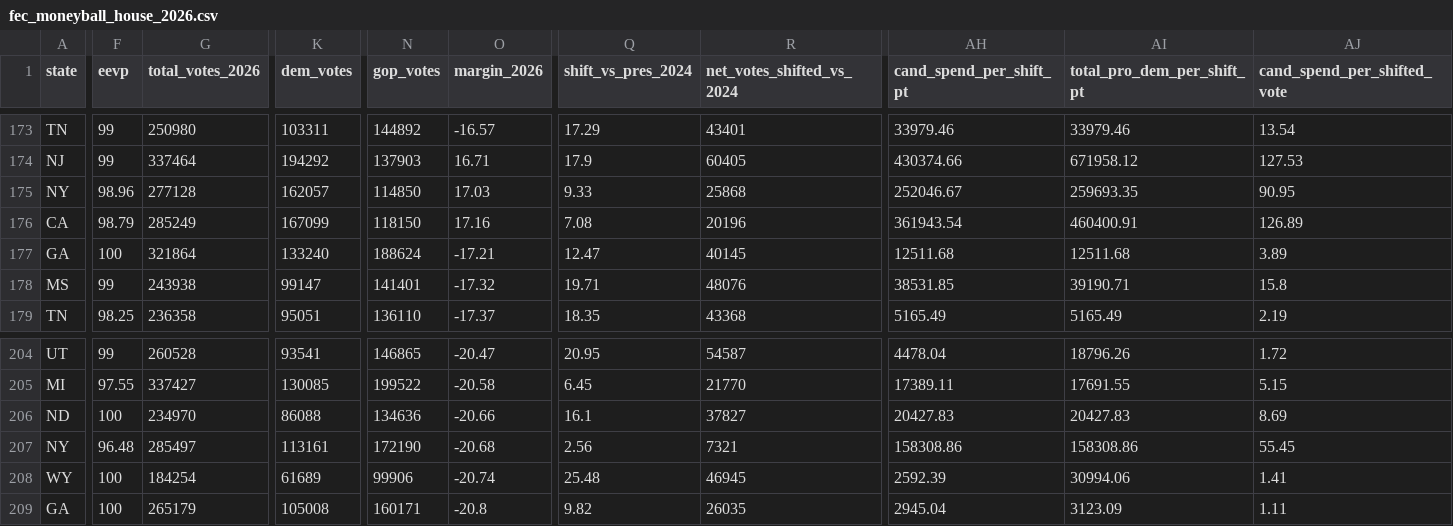
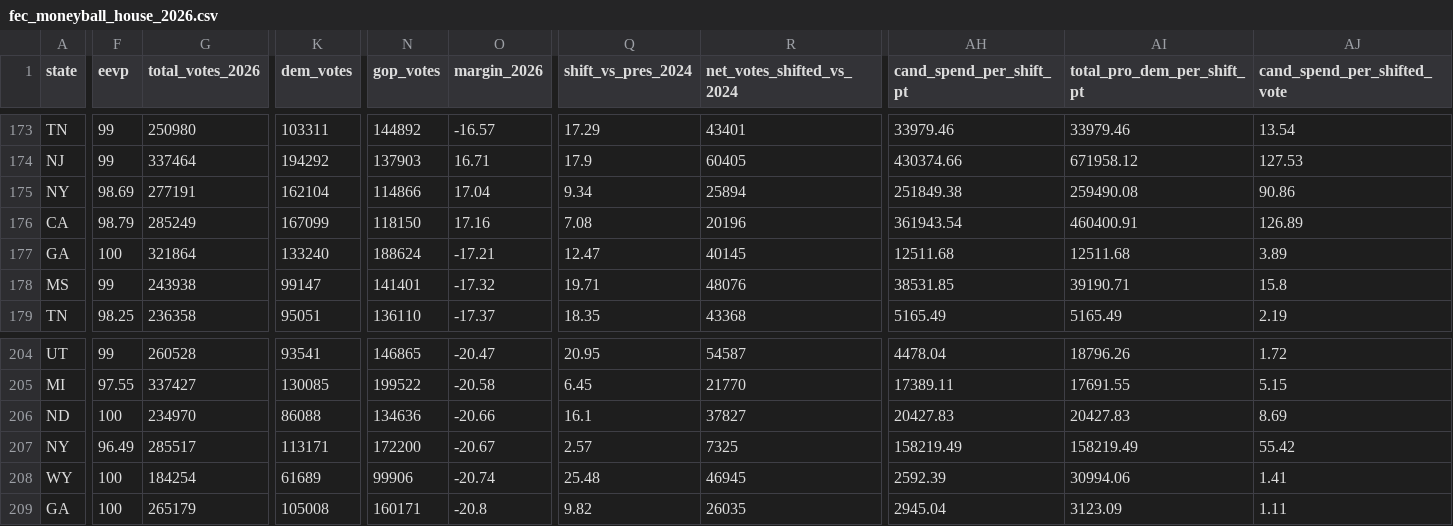
Before and after one commit to mike10010100/elections-2026, a CSV file: site_data/fec_moneyball_house_2026.csv, drawn as a sheet; only a part is shown, gaps mark what is left out; the diff covers the shown part only; the diff names each change by its address in the sheet, - before the commit and + after, or states it on an @@ line.

Commit message:
chore(data): auto-update live 2026 election results & analysis charts

```diff
--- a/site_data/fec_moneyball_house_2026.csv
+++ b/site_data/fec_moneyball_house_2026.csv
-F175 (eevp): 98.96
+F175 (eevp): 98.69
-G175 (total_votes_2026): 277128
+G175 (total_votes_2026): 277191
-K175 (dem_votes): 162057
+K175 (dem_votes): 162104
-N175 (gop_votes): 114850
+N175 (gop_votes): 114866
-O175 (margin_2026): 17.03
+O175 (margin_2026): 17.04
-Q175 (shift_vs_pres_2024): 9.33
+Q175 (shift_vs_pres_2024): 9.34
-R175 (net_votes_shifted_vs_2024): 25868
+R175 (net_votes_shifted_vs_2024): 25894
-AH175 (cand_spend_per_shift_pt): 252046.67
+AH175 (cand_spend_per_shift_pt): 251849.38
-AI175 (total_pro_dem_per_shift_pt): 259693.35
+AI175 (total_pro_dem_per_shift_pt): 259490.08
-AJ175 (cand_spend_per_shifted_vote): 90.95
+AJ175 (cand_spend_per_shifted_vote): 90.86
-F207 (eevp): 96.48
+F207 (eevp): 96.49
-G207 (total_votes_2026): 285497
+G207 (total_votes_2026): 285517
-K207 (dem_votes): 113161
+K207 (dem_votes): 113171
-N207 (gop_votes): 172190
+N207 (gop_votes): 172200
-O207 (margin_2026): -20.68
+O207 (margin_2026): -20.67
-Q207 (shift_vs_pres_2024): 2.56
+Q207 (shift_vs_pres_2024): 2.57
-R207 (net_votes_shifted_vs_2024): 7321
+R207 (net_votes_shifted_vs_2024): 7325
-AH207 (cand_spend_per_shift_pt): 158308.86
+AH207 (cand_spend_per_shift_pt): 158219.49
-AI207 (total_pro_dem_per_shift_pt): 158308.86
+AI207 (total_pro_dem_per_shift_pt): 158219.49
-AJ207 (cand_spend_per_shifted_vote): 55.45
+AJ207 (cand_spend_per_shifted_vote): 55.42
```
Also changed, not shown: 2 edited cells elsewhere in this file, 15 other files.
